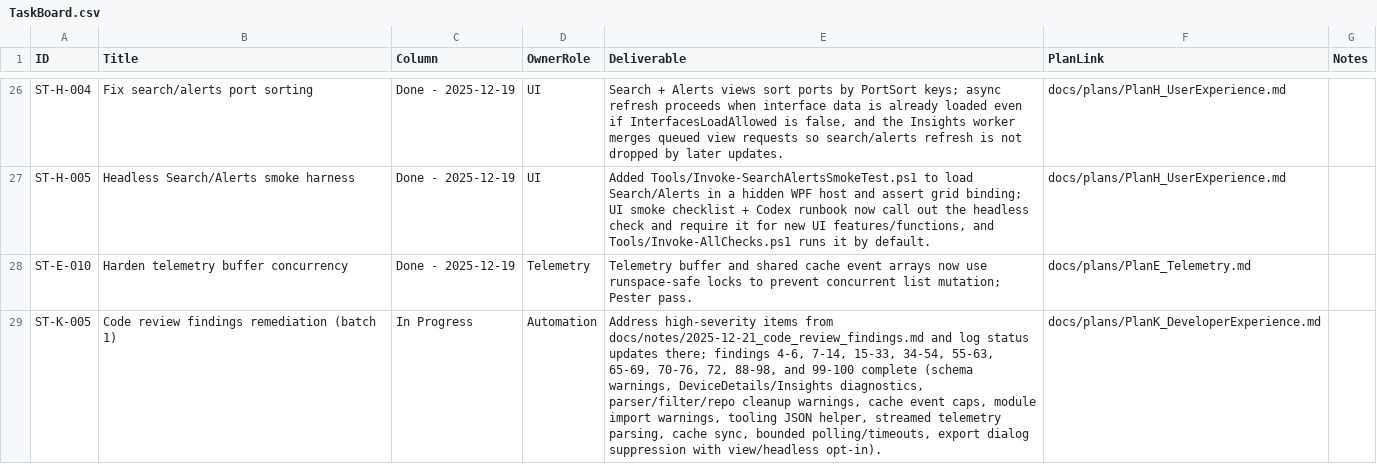
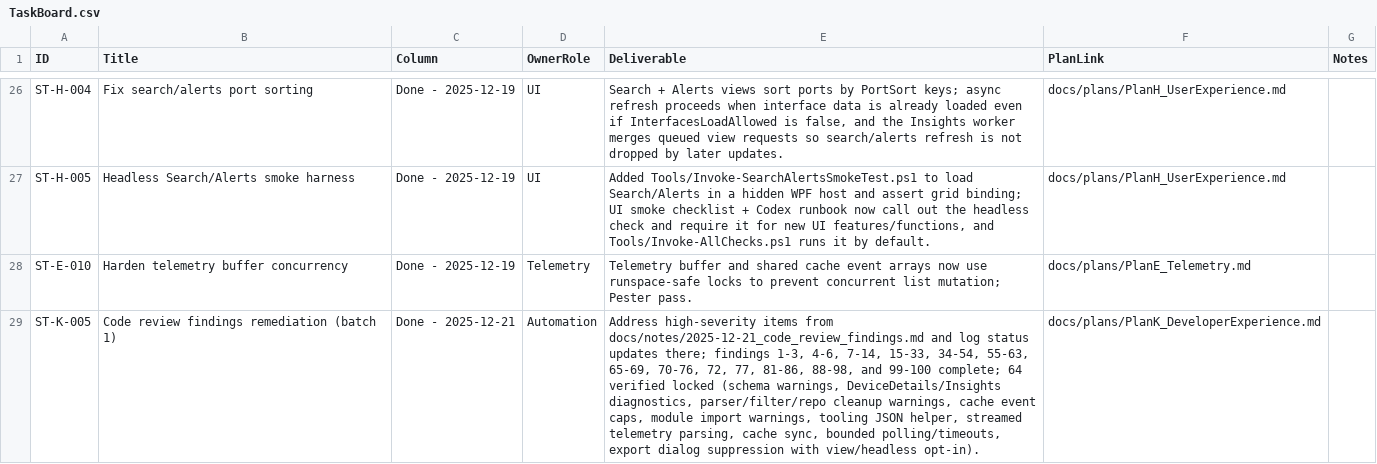
Before and after one commit to WanderlustCoder/StateTrace, a CSV file: docs/taskboard/TaskBoard.csv, drawn as a sheet; only a part is shown, gaps mark what is left out; the diff names each change by its address in the sheet, - before the commit and + after, or states it on an @@ line.

Commit message:
Close remaining code review findings

```diff
--- a/docs/taskboard/TaskBoard.csv
+++ b/docs/taskboard/TaskBoard.csv
-C29 (Column): In Progress
+C29 (Column): Done - 2025-12-21
-E29 (Deliverable): …there; findings 4-6, 7-14, 15-33, 34-54, 55-63, 65-69, 70-76, 72, 88-98, and 99-100 complete (schema warnings,…
+E29 (Deliverable): …there; findings 1-3, 4-6, 7-14, 15-33, 34-54, 55-63, 65-69, 70-76, 72, 77, 81-86, 88-98, and 99-100 complete; 64 verified locked (schema warnings,…
```
Also changed, not shown: 8 other files.
